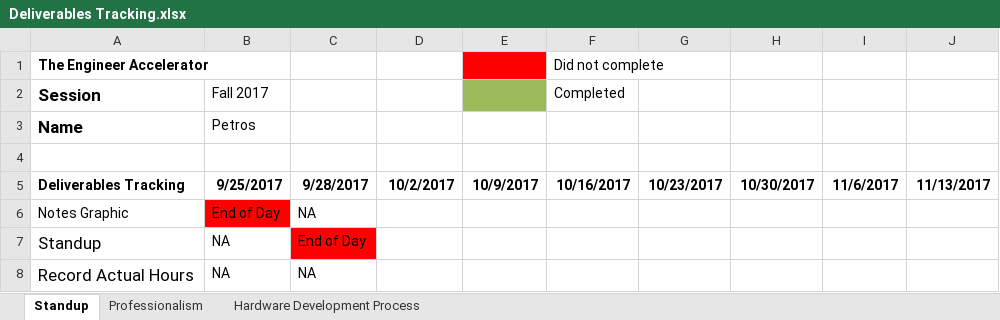
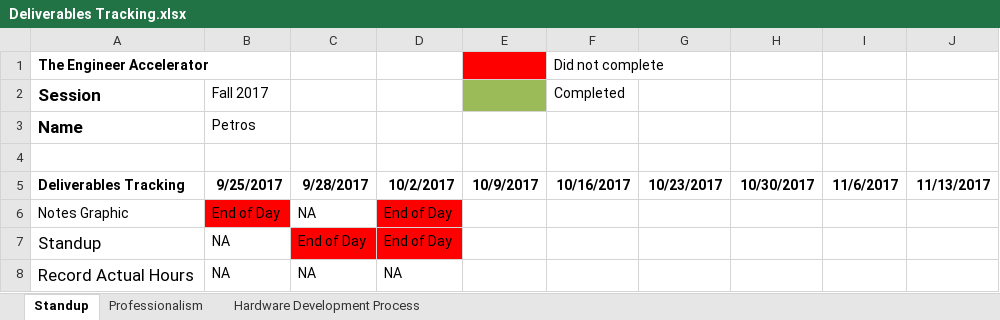
Before and after one commit to theengineeraccelerator/2017-Fall, an Excel workbook: Petros/Deliverables Tracking.xlsx, sheet Standup, drawn as a sheet; values as stored, in another font and other column widths than the file's, no borders; the diff names each change by its address in the sheet, - before the commit and + after, or states it on an @@ line.

```diff
--- a/Petros/Deliverables Tracking.xlsx (sheet Standup)
+++ b/Petros/Deliverables Tracking.xlsx (sheet Standup)
-D6:D7: (empty)
+D6:D7: End of Day
-D6:D7 fill: none
+D6:D7 fill: #FF0000
-D8: (empty)
+D8: NA
```
Also changed, not shown: sheet Hardware Development Process, formulas that keep their value, Oswyn/Deliverables Tracking.xlsx.
